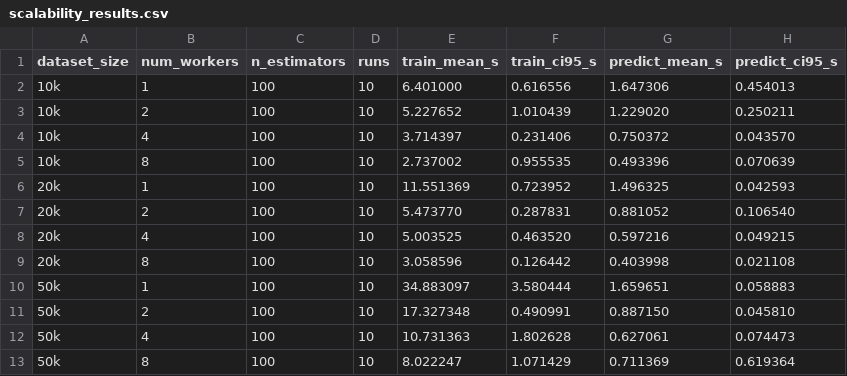
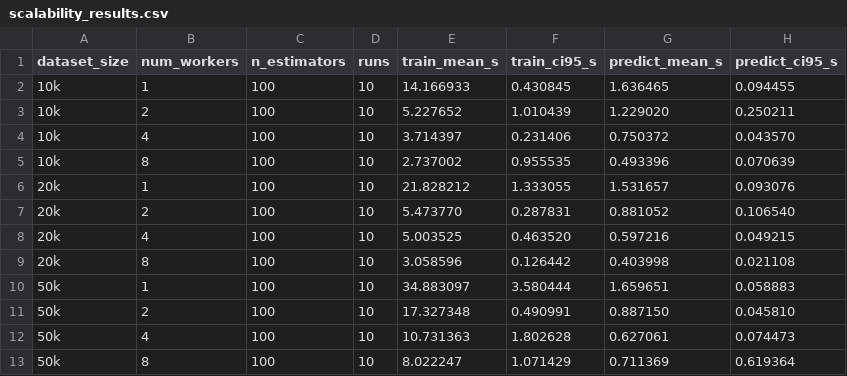
Before and after one commit to bytelisa/distributed-random-forest, a CSV file: performance/scalability/scalability_results.csv, drawn as a sheet.

```diff
--- a/performance/scalability/scalability_results.csv
+++ b/performance/scalability/scalability_results.csv
@@ -1,3 +1,3 @@
 dataset_size,num_workers,n_estimators,runs,train_mean_s,train_ci95_s,predict_mean_s,predict_ci95_s
-10k,1,100,10,6.401000,0.616556,1.647306,0.454013
+10k,1,100,10,14.166933,0.430845,1.636465,0.094455
 10k,2,100,10,5.227652,1.010439,1.229020,0.250211
@@ -5,3 +5,3 @@ dataset_size,num_workers,n_estimators,runs,train_mean_s,train_ci95_s,predict_mea
 10k,8,100,10,2.737002,0.955535,0.493396,0.070639
-20k,1,100,10,11.551369,0.723952,1.496325,0.042593
+20k,1,100,10,21.828212,1.333055,1.531657,0.093076
 20k,2,100,10,5.473770,0.287831,0.881052,0.106540
```
Also changed, not shown: performance/evaluation/predictions_sdss.csv, 4 other files.
